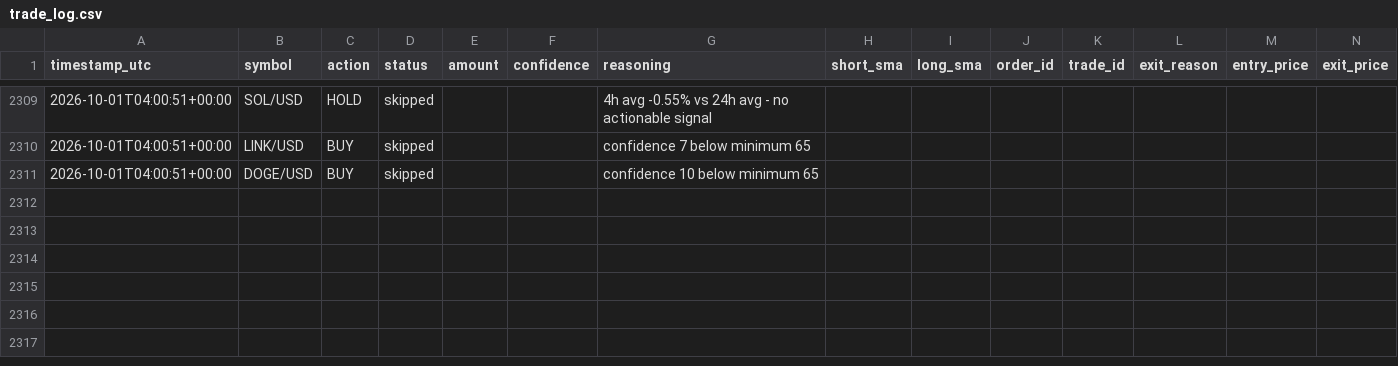
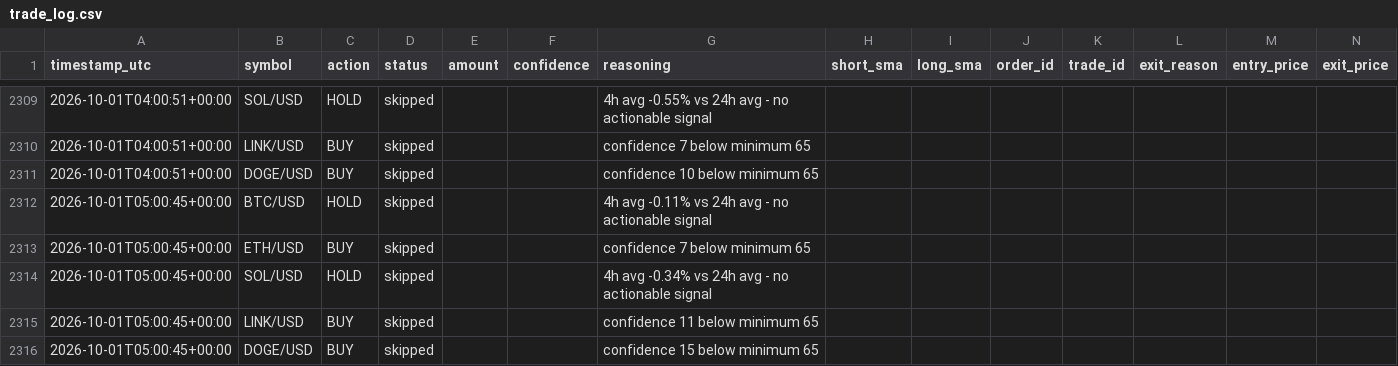
Before and after one commit to wheresej2k/crypto-trading-agent, a CSV file: logs/trade_log.csv, drawn as a sheet; only a part is shown, gaps mark what is left out; rows hold the shown columns only; the diff names each change by its address in the sheet, - before the commit and + after, or states it on an @@ line.

```diff
--- a/logs/trade_log.csv
+++ b/logs/trade_log.csv
+row 2312: 2026-10-01T05:00:45+00:00 | BTC/USD | HOLD | skipped |  |  | 4h avg -0.11% vs 24h avg - no actionable signal
+row 2313: 2026-10-01T05:00:45+00:00 | ETH/USD | BUY | skipped |  |  | confidence 7 below minimum 65
+row 2314: 2026-10-01T05:00:45+00:00 | SOL/USD | HOLD | skipped |  |  | 4h avg -0.34% vs 24h avg - no actionable signal
+row 2315: 2026-10-01T05:00:45+00:00 | LINK/USD | BUY | skipped |  |  | confidence 11 below minimum 65
+row 2316: 2026-10-01T05:00:45+00:00 | DOGE/USD | BUY | skipped |  |  | confidence 15 below minimum 65
```
Also changed, not shown: 2 other files.
